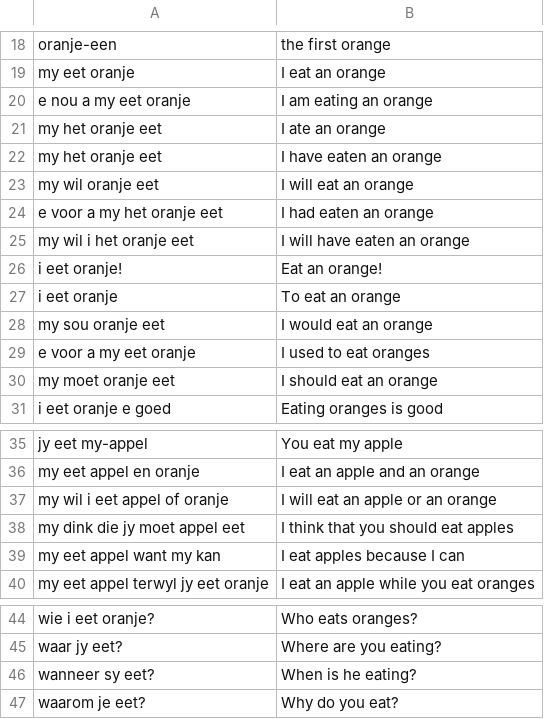
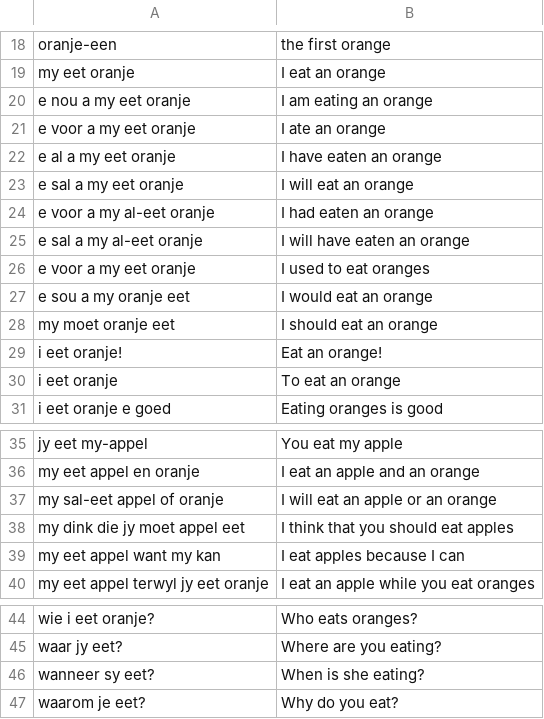
Before and after one commit to MikeSkoe/nut-taal, a CSV file: public/examples.csv, drawn as a sheet; only a part is shown, gaps mark what is left out.

```diff
--- a/public/examples.csv
+++ b/public/examples.csv
@@ -20,12 +20,12 @@
 "e nou a my eet oranje","I am eating an orange"
-"my het oranje eet","I ate an orange"
-"my het oranje eet","I have eaten an orange"
-"my wil oranje eet","I will eat an orange"
-"e voor a my het oranje eet","I had eaten an orange"
-"my wil i het oranje eet","I will have eaten an orange"
+"e voor a my eet oranje","I ate an orange"
+"e al a my eet oranje","I have eaten an orange"
+"e sal a my eet oranje","I will eat an orange"
+"e voor a my al-eet oranje","I had eaten an orange"
+"e sal a my al-eet oranje","I will have eaten an orange"
+"e voor a my eet oranje","I used to eat oranges"
+"e sou a my oranje eet","I would eat an orange"
+"my moet oranje eet","I should eat an orange"
 "i eet oranje!","Eat an orange!"
 "i eet oranje","To eat an orange"
-"my sou oranje eet","I would eat an orange"
-"e voor a my eet oranje","I used to eat oranges"
-"my moet oranje eet","I should eat an orange"
 "i eet oranje e goed","Eating oranges is good"
@@ -36,3 +36,3 @@
 "my eet appel en oranje","I eat an apple and an orange"
-"my wil i eet appel of oranje","I will eat an apple or an orange"
+"my sal-eet appel of oranje","I will eat an apple or an orange"
 "my dink die jy moet appel eet","I think that you should eat apples"
@@ -45,3 +45,3 @@
 "waar jy eet?","Where are you eating?"
-"wanneer sy eet?","When is he eating?"
+"wanneer sy eet?","When is she eating?"
 "waarom je eet?","Why do you eat?"
```
Also changed, not shown: public/conjugations.csv, public/dictionary.csv, 2 other files.
